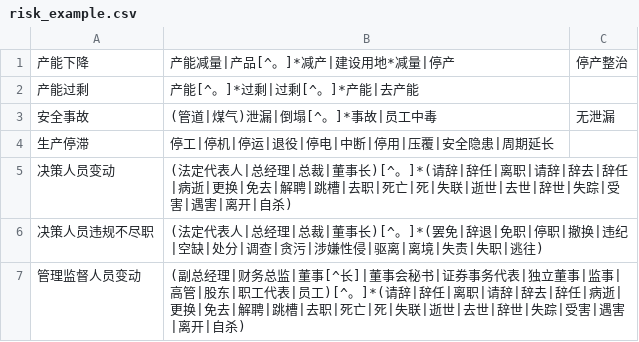
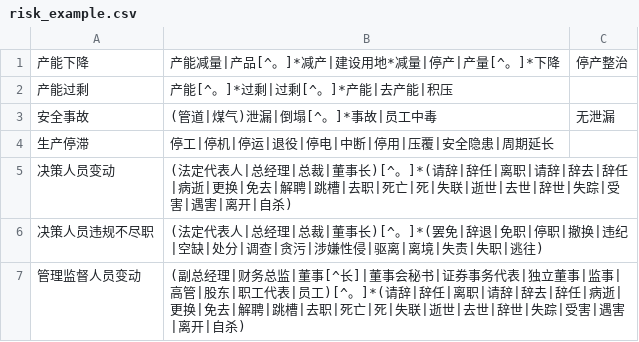
Before and after one commit to Anny0422/news_conn_riskj, a CSV file: risk_example.csv, drawn as a sheet; only a part is shown; the diff covers the shown part only.

```diff
--- a/risk_example.csv
+++ b/risk_example.csv
@@ -1,3 +1,3 @@
-"产能下降","产能减量|产品[^。]*减产|建设用地*减量|停产","停产整治"
-"产能过剩","产能[^。]*过剩|过剩[^。]*产能|去产能",""
+"产能下降","产能减量|产品[^。]*减产|建设用地*减量|停产|产量[^。]*下降","停产整治"
+"产能过剩","产能[^。]*过剩|过剩[^。]*产能|去产能|积压",""
 "安全事故","(管道|煤气)泄漏|倒塌[^。]*事故|员工中毒","无泄漏"
```
Also changed, not shown: 3 added rows and 35 edited cells elsewhere in this file, 1 other file.
